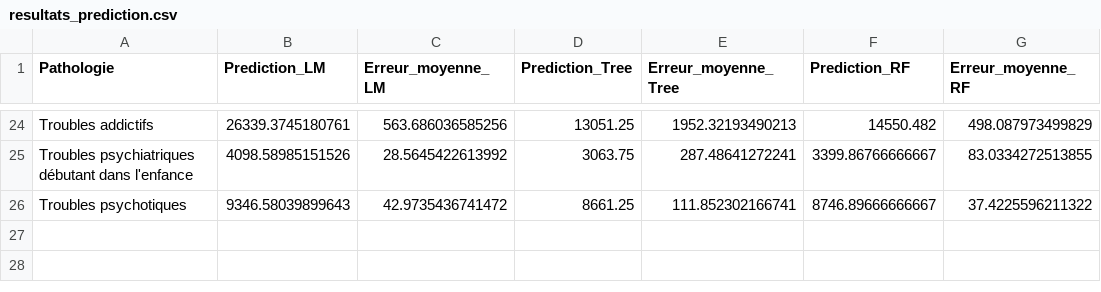
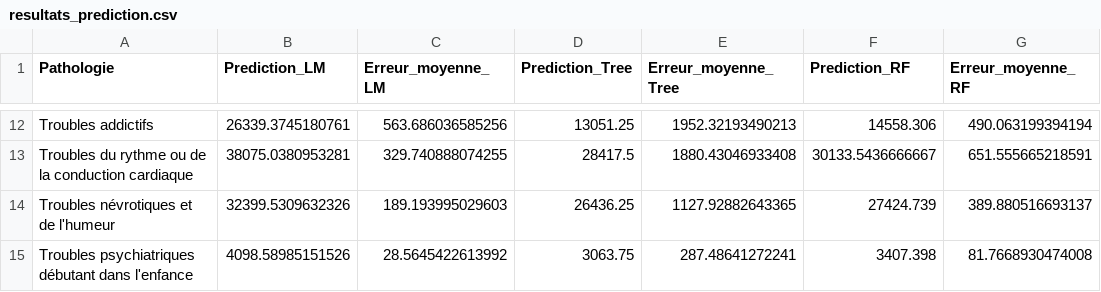
Before and after one commit to BigTitouDev/Analyse-et-prediction-de-prevalence-dans-le-finistere, a CSV file: Code/Data/resultats_prediction.csv, drawn as a sheet; only a part is shown, gaps mark what is left out; the diff covers the shown part only.

```diff
--- a/Code/Data/resultats_prediction.csv
+++ b/Code/Data/resultats_prediction.csv
@@ -24,3 +12,4 @@
-"Troubles addictifs",26339.3745180761,563.686036585256,13051.25,1952.32193490213,14550.482,498.087973499829
-"Troubles psychiatriques débutant dans l'enfance",4098.58985151526,28.5645422613992,3063.75,287.48641272241,3399.86766666667,83.0334272513855
-"Troubles psychotiques",9346.58039899643,42.9735436741472,8661.25,111.852302166741,8746.89666666667,37.4225596211322
+"Troubles addictifs",26339.3745180761,563.686036585256,13051.25,1952.32193490213,14558.306,490.063199394194
+"Troubles du rythme ou de la conduction cardiaque",38075.0380953281,329.740888074255,28417.5,1880.43046933408,30133.5436666667,651.555665218591
+"Troubles névrotiques et de l'humeur",32399.5309632326,189.193995029603,26436.25,1127.92882643365,27424.739,389.880516693137
+"Troubles psychiatriques débutant dans l'enfance",4098.58985151526,28.5645422613992,3063.75,287.48641272241,3407.398,81.7668930474008
```
Also changed, not shown: 3 added rows, 15 removed rows and 14 edited cells elsewhere in this file, Code/Data/data_clustering.csv, 7 other files.
